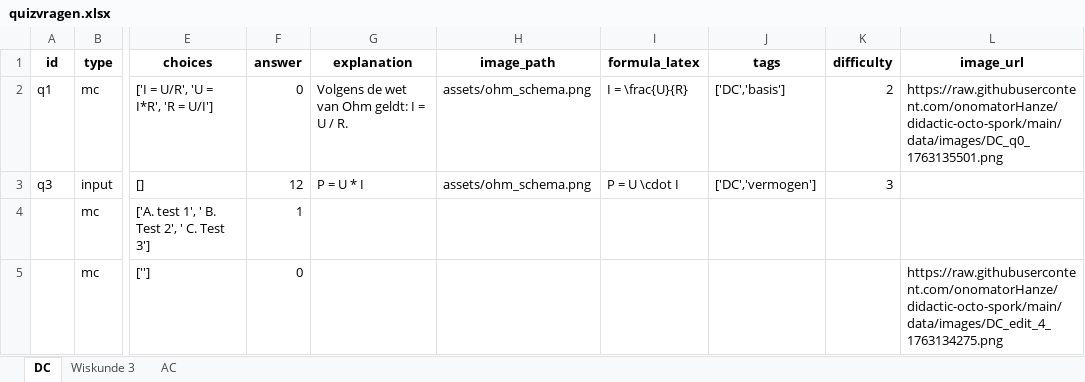
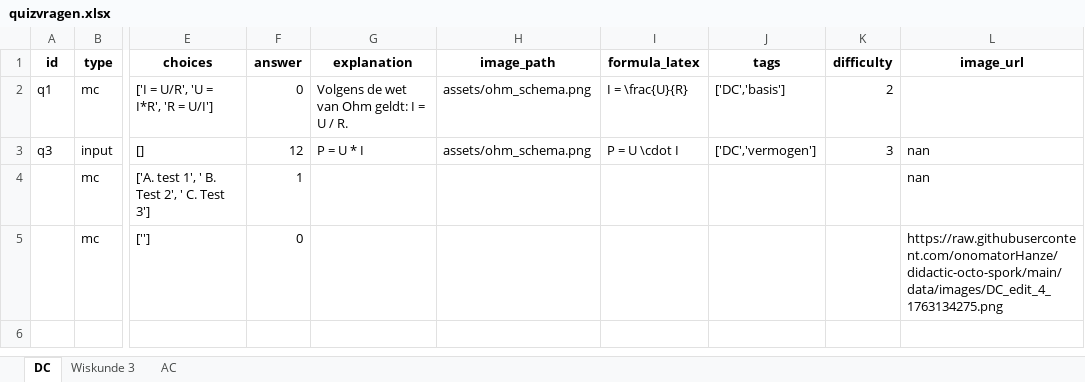
Before and after one commit to onomatorHanze/didactic-octo-spork, an Excel workbook: data/quizvragen.xlsx, sheet DC, drawn as a sheet; only a part is shown, gaps mark what is left out; values as stored, in another font and other column widths than the file's, no borders; the diff names each change by its address in the sheet, - before the commit and + after, or states it on an @@ line.

```diff
--- a/data/quizvragen.xlsx (sheet DC)
+++ b/data/quizvragen.xlsx (sheet DC)
-L2 (image_url): https://raw.githubusercontent.com/onomatorHanze/didactic-octo-spork/main/data/images/DC_q0_1763135501.png
+L2 (image_url): (empty)
-L3:L4 (image_url): (empty)
+L3:L4 (image_url): nan
```
Also changed, not shown: sheet Wiskunde 3, sheet AC.
